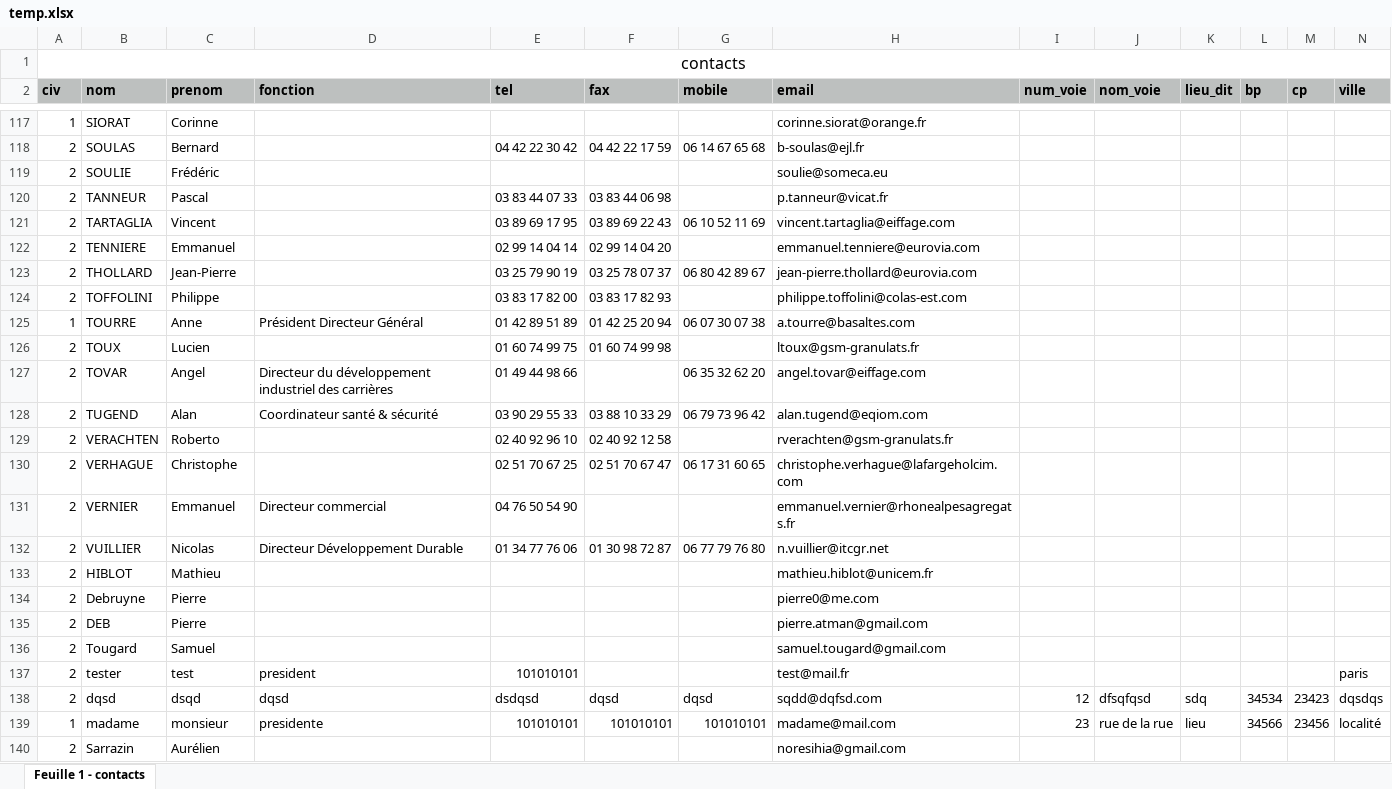
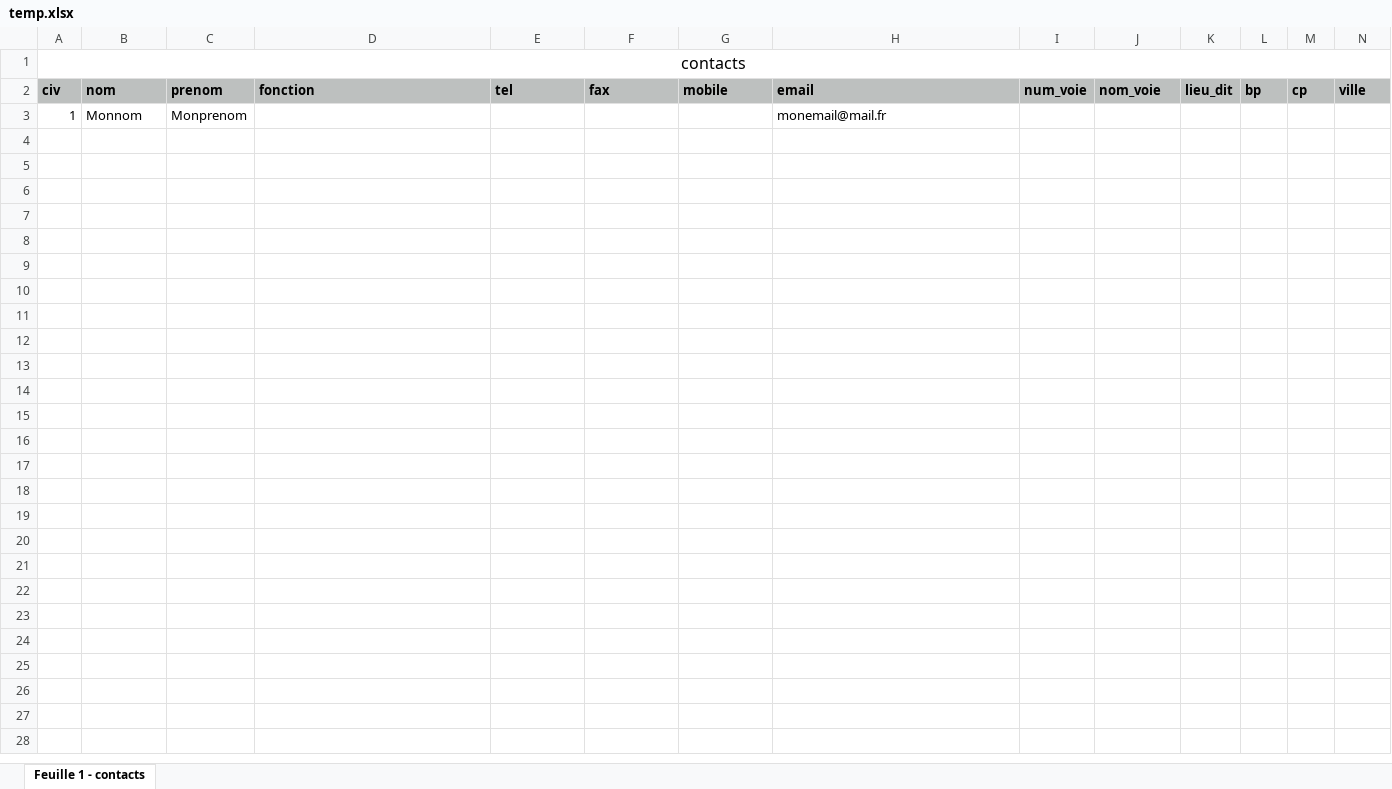
Before and after one commit to Mister-No/appli-comm, an Excel workbook: temp/temp.xlsx, sheet Feuille 1 - contacts, drawn as a sheet; only a part is shown, gaps mark what is left out; values as stored, in another font and other column widths than the file's, no borders; removed rows and columns are numbered as before the commit, all else as after; rows hold the shown columns only; the diff covers the shown part only; the diff names each change by its address in the sheet, - before the commit and + after, or states it on an @@ line.

```diff
--- a/temp/temp.xlsx (sheet Feuille 1 - contacts)
+++ b/temp/temp.xlsx (sheet Feuille 1 - contacts)
-B3 (nom): SIORAT
+B3 (nom): Monnom
-C3 (prenom): Corinne
+C3 (prenom): Monprenom
-H3 (email): corinne.siorat@orange.fr
+H3 (email): monemail@mail.fr
-row 118: 2 | SOULAS | Bernard |  | 04 42 22 30 42 | 04 42 22 17 59 | 06 14 67 65 68 | b-soulas@ejl.fr
-row 119: 2 | SOULIE | Frédéric |  |  |  |  | soulie@someca.eu
-row 120: 2 | TANNEUR | Pascal |  | 03 83 44 07 33 | 03 83 44 06 98 |  | p.tanneur@vicat.fr
-row 121: 2 | TARTAGLIA | Vincent |  | 03 89 69 17 95 | 03 89 69 22 43 | 06 10 52 11 69 | vincent.tartaglia@eiffage.com
-row 122: 2 | TENNIERE | Emmanuel |  | 02 99 14 04 14 | 02 99 14 04 20 |  | emmanuel.tenniere@eurovia.com
-row 123: 2 | THOLLARD | Jean-Pierre |  | 03 25 79 90 19 | 03 25 78 07 37 | 06 80 42 89 67 | jean-pierre.thollard@eurovia.com
-row 124: 2 | TOFFOLINI | Philippe |  | 03 83 17 82 00 | 03 83 17 82 93 |  | philippe.toffolini@colas-est.com
-row 125: 1 | TOURRE | Anne | Président Directeur Général | 01 42 89 51 89 | 01 42 25 20 94 | 06 07 30 07 38 | a.tourre@basaltes.com
-row 126: 2 | TOUX | Lucien |  | 01 60 74 99 75 | 01 60 74 99 98 |  | ltoux@gsm-granulats.fr
-row 127: 2 | TOVAR | Angel | Directeur du développement industriel des carrières | 01 49 44 98 66 |  | 06 35 32 62 20 | angel.tovar@eiffage.com
-row 128: 2 | TUGEND | Alan | Coordinateur santé & sécurité | 03 90 29 55 33 | 03 88 10 33 29 | 06 79 73 96 42 | alan.tugend@eqiom.com
-row 129: 2 | VERACHTEN | Roberto |  | 02 40 92 96 10 | 02 40 92 12 58 |  | rverachten@gsm-granulats.fr
-row 130: 2 | VERHAGUE | Christophe |  | 02 51 70 67 25 | 02 51 70 67 47 | 06 17 31 60 65 | christophe.verhague@lafargeholcim.com
-row 131: 2 | VERNIER | Emmanuel | Directeur commercial | 04 76 50 54 90 |  |  | emmanuel.vernier@rhonealpesagregats.fr
-row 132: 2 | VUILLIER | Nicolas | Directeur Développement Durable | 01 34 77 76 06 | 01 30 98 72 87 | 06 77 79 76 80 | n.vuillier@itcgr.net
-row 133: 2 | HIBLOT | Mathieu |  |  |  |  | mathieu.hiblot@unicem.fr
-row 134: 2 | Debruyne | Pierre |  |  |  |  | pierre0@me.com
-row 135: 2 | DEB | Pierre |  |  |  |  | pierre.atman@gmail.com
-row 136: 2 | Tougard | Samuel |  |  |  |  | samuel.tougard@gmail.com
-row 137: 2 | tester | test | president | 101010101 |  |  | test@mail.fr |  |  |  |  |  | paris
-row 138: 2 | dqsd | dsqd | dqsd | dsdqsd | dqsd | dqsd | sqdd@dqfsd.com | 12 | dfsqfqsd | sdq | 34534 | 23423 | dqsdqs
-row 139: 1 | madame | monsieur | presidente | 101010101 | 101010101 | 101010101 | madame@mail.com | 23 | rue de la rue | lieu | 34566 | 23456 | localité
-row 140: 2 | Sarrazin | Aurélien |  |  |  |  | noresihia@gmail.com
```
Also changed, not shown: 114 removed rows elsewhere in this sheet, 3 other files.
